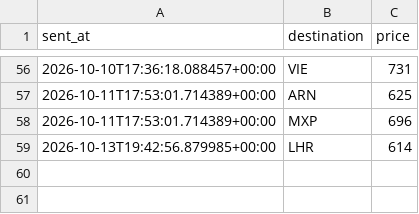
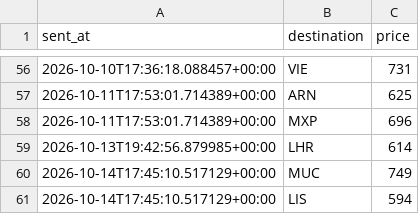
Before and after one commit to abhish05-prog/flight-tracker, a CSV file: data/alerts.csv, drawn as a sheet; only a part is shown, gaps mark what is left out.

```diff
--- a/data/alerts.csv
+++ b/data/alerts.csv
@@ -59 +59,3 @@ sent_at,destination,price
 2026-10-13T19:42:56.879985+00:00,LHR,614
+2026-10-14T17:45:10.517129+00:00,MUC,749
+2026-10-14T17:45:10.517129+00:00,LIS,594
```
Also changed, not shown: data/history.csv, 2 other files.
